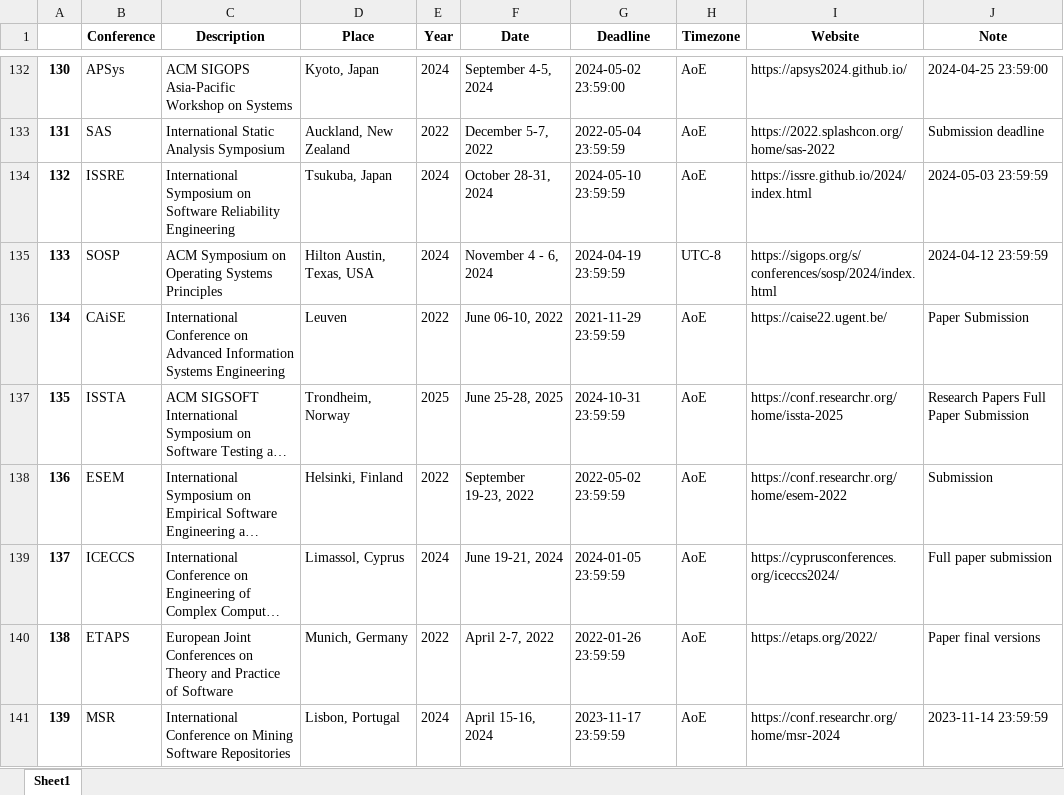
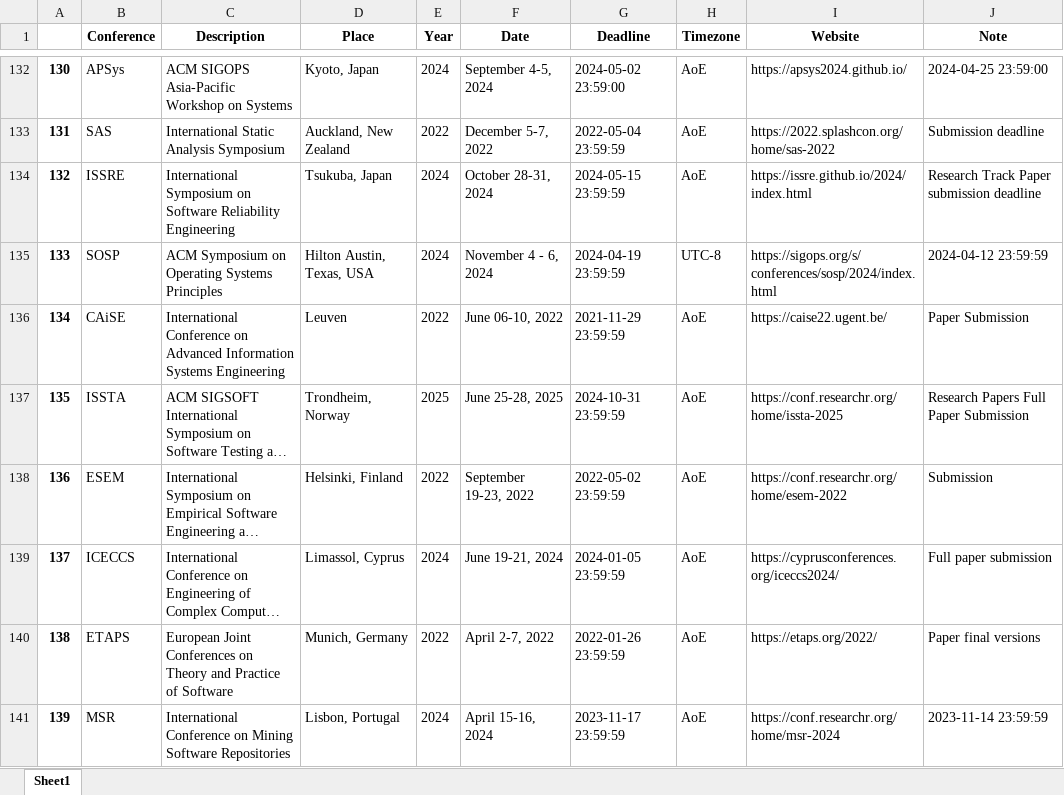
Before and after one commit to bdminh/22810208-nmcnpm-doan, an Excel workbook: Reports/CCF.xlsx, sheet Sheet1, drawn as a sheet; only a part is shown, gaps mark what is left out; long unchanged cells end in …; values as stored, in another font and other column widths than the file's, no borders; the diff names each change by its address in the sheet, - before the commit and + after, or states it on an @@ line.

```diff
--- a/Reports/CCF.xlsx (sheet Sheet1)
+++ b/Reports/CCF.xlsx (sheet Sheet1)
-G134 (Deadline): 2024-05-10 23:59:59
+G134 (Deadline): 2024-05-15 23:59:59
-J134 (Note): 2024-05-03 23:59:59
+J134 (Note): Research Track Paper submission deadline
```
Also changed, not shown: Reports/LIX-AheadConference.xlsx, Reports/LIX-PlanningConference.xlsx, 13 other files.
